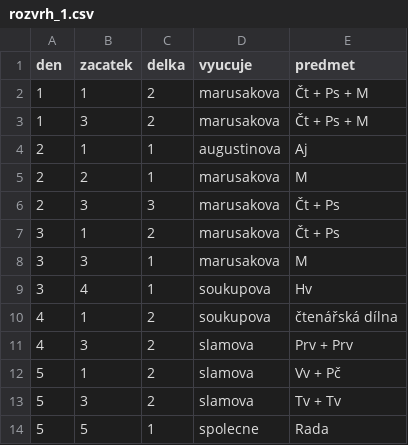
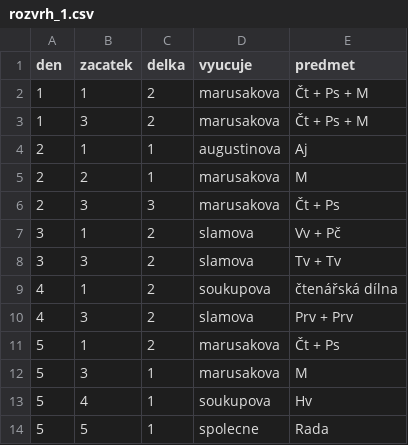
Before and after one commit to matyaskopp/zsplavsko-rozvrh, a CSV file: data/rozvrh_1.csv, drawn as a sheet.

Commit message:
2023/24 - výměna středa-pátek rozvrh_1.csv

```diff
--- a/data/rozvrh_1.csv
+++ b/data/rozvrh_1.csv
@@ -6,9 +6,9 @@ den,zacatek,delka,vyucuje,predmet
 2,3,3,marusakova,Čt + Ps
-3,1,2,marusakova,Čt + Ps
-3,3,1,marusakova,M
-3,4,1,soukupova,Hv
+3,1,2,slamova,Vv + Pč
+3,3,2,slamova,Tv + Tv
 4,1,2,soukupova,čtenářská dílna
 4,3,2,slamova,Prv + Prv
-5,1,2,slamova,Vv + Pč
-5,3,2,slamova,Tv + Tv
+5,1,2,marusakova,Čt + Ps
+5,3,1,marusakova,M
+5,4,1,soukupova,Hv
 5,5,1,spolecne,Rada
```
